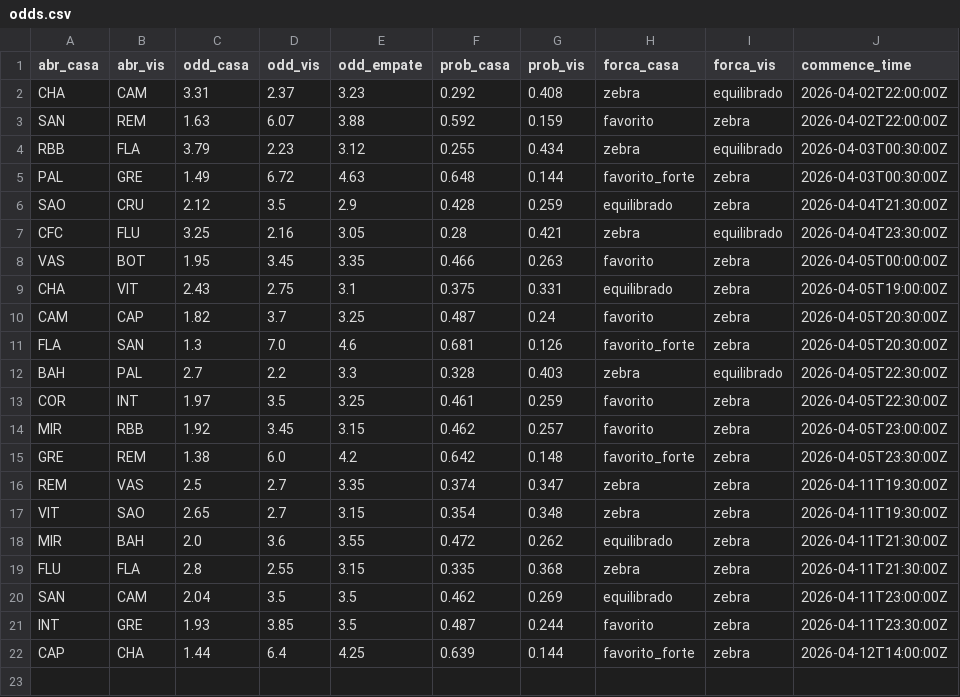
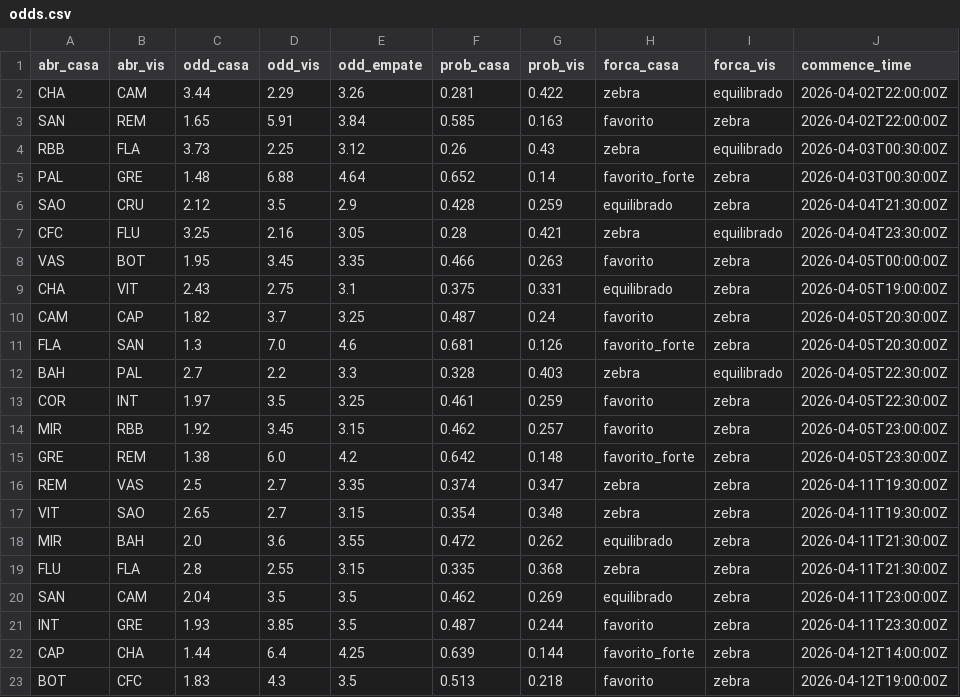
Before and after one commit to FilipeNamorato/extracaoCartola, a CSV file: docs/data/odds.csv, drawn as a sheet.

```diff
--- a/docs/data/odds.csv
+++ b/docs/data/odds.csv
@@ -1,6 +1,6 @@
 abr_casa,abr_vis,odd_casa,odd_vis,odd_empate,prob_casa,prob_vis,forca_casa,forca_vis,commence_time
-CHA,CAM,3.31,2.37,3.23,0.292,0.408,zebra,equilibrado,2026-04-02T22:00:00Z
-SAN,REM,1.63,6.07,3.88,0.592,0.159,favorito,zebra,2026-04-02T22:00:00Z
-RBB,FLA,3.79,2.23,3.12,0.255,0.434,zebra,equilibrado,2026-04-03T00:30:00Z
-PAL,GRE,1.49,6.72,4.63,0.648,0.144,favorito_forte,zebra,2026-04-03T00:30:00Z
+CHA,CAM,3.44,2.29,3.26,0.281,0.422,zebra,equilibrado,2026-04-02T22:00:00Z
+SAN,REM,1.65,5.91,3.84,0.585,0.163,favorito,zebra,2026-04-02T22:00:00Z
+RBB,FLA,3.73,2.25,3.12,0.26,0.43,zebra,equilibrado,2026-04-03T00:30:00Z
+PAL,GRE,1.48,6.88,4.64,0.652,0.14,favorito_forte,zebra,2026-04-03T00:30:00Z
 SAO,CRU,2.12,3.5,2.9,0.428,0.259,equilibrado,zebra,2026-04-04T21:30:00Z
@@ -22 +22,2 @@ INT,GRE,1.93,3.85,3.5,0.487,0.244,favorito,zebra,2026-04-11T23:30:00Z
 CAP,CHA,1.44,6.4,4.25,0.639,0.144,favorito_forte,zebra,2026-04-12T14:00:00Z
+BOT,CFC,1.83,4.3,3.5,0.513,0.218,favorito,zebra,2026-04-12T19:00:00Z
```
Also changed, not shown: docs/data/atletas_enriquecido.csv, docs/data/atletas_escalacao.csv, 4 other files.
